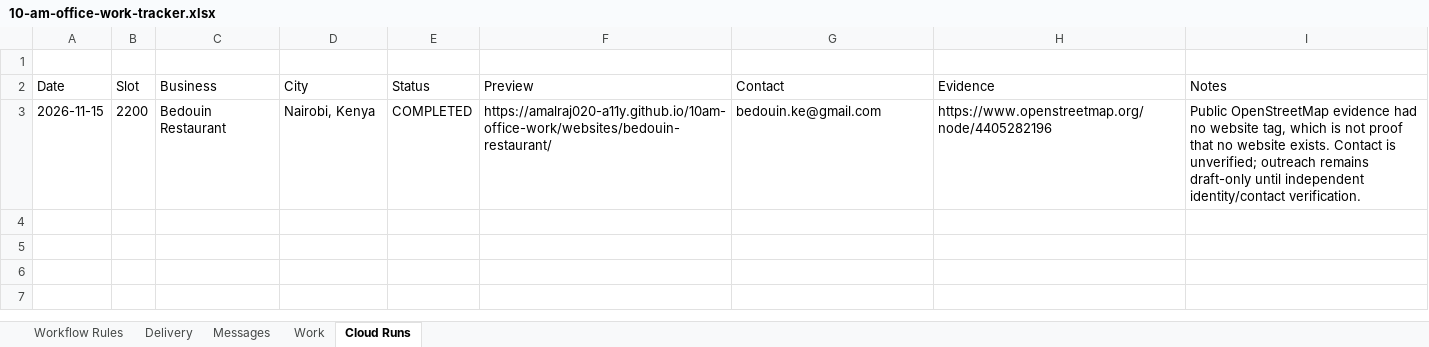
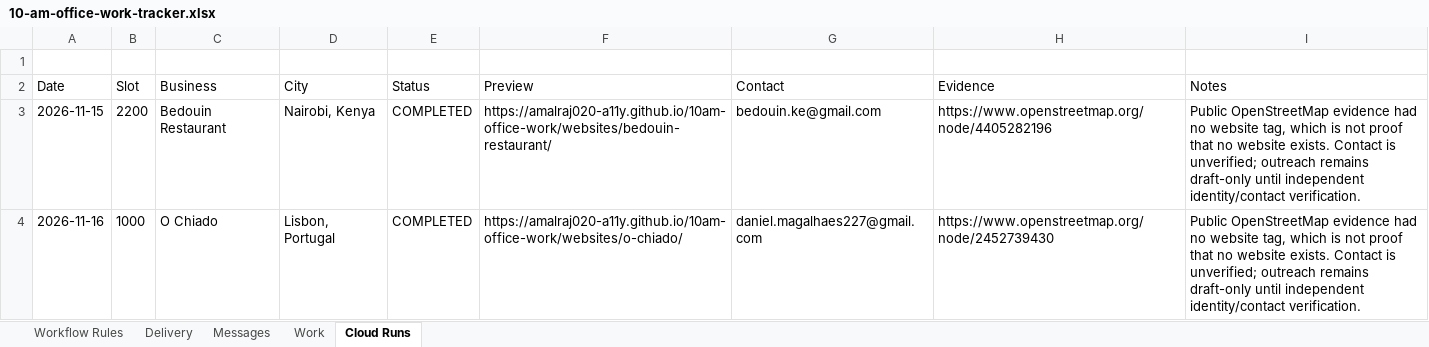
Before and after one commit to amalraj020-a11y/10am-office-work, an Excel workbook: work/10-am-office-work-tracker.xlsx, sheet Cloud Runs, drawn as a sheet; values as stored, in another font and other column widths than the file's, no borders; the diff names each change by its address in the sheet, - before the commit and + after, or states it on an @@ line.

Commit message:
Run Amala local-business cloud website slot

```diff
--- a/work/10-am-office-work-tracker.xlsx (sheet Cloud Runs)
+++ b/work/10-am-office-work-tracker.xlsx (sheet Cloud Runs)
+row 4: 2026-11-16 | 1000 | O Chiado | Lisbon, Portugal | COMPLETED | https://amalraj020-a11y.github.io/10am-office-work/websites/o-chiado/ | daniel.magalhaes227@gmail.com | https://www.openstreetmap.org/node/2452739430 | Public OpenStreetMap evidence had no website tag, which is not proof that no website exists. Contact is unverified; outreach remains draft-only until independent identity/contact verification.
```
Also changed, not shown: 8 other files.
